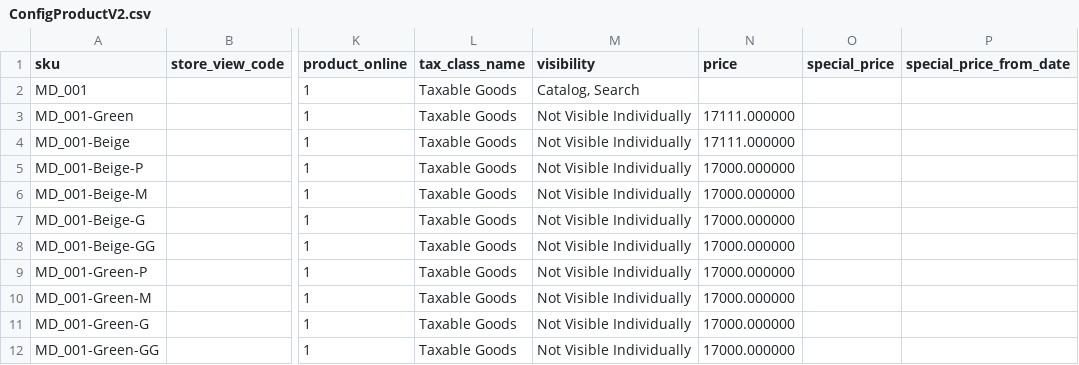
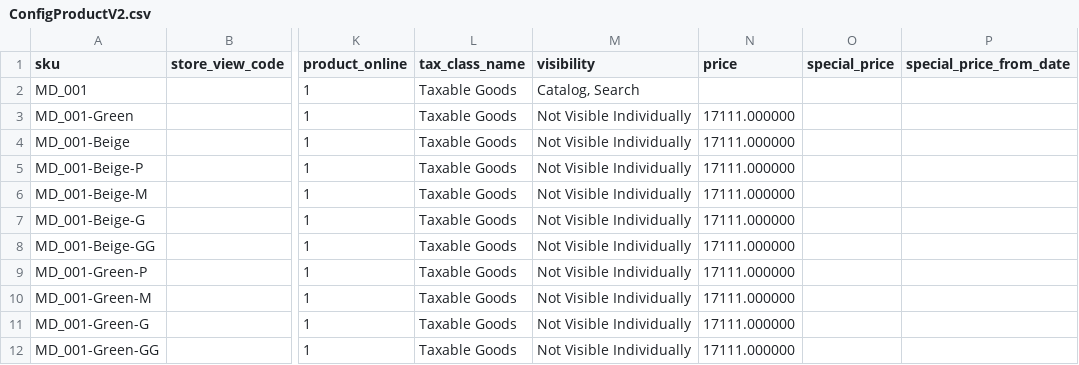
Before and after one commit to MayconVieiraWebJump/magento2, a CSV file: var/import/ConfigProductV2.csv, drawn as a sheet; only a part is shown, gaps mark what is left out; the diff names each change by its address in the sheet, - before the commit and + after, or states it on an @@ line.

```diff
--- a/var/import/ConfigProductV2.csv
+++ b/var/import/ConfigProductV2.csv
-N5:N12 (price): 17000.000000
+N5:N12 (price): 17111.000000
```
Also changed, not shown: 1 other file.
